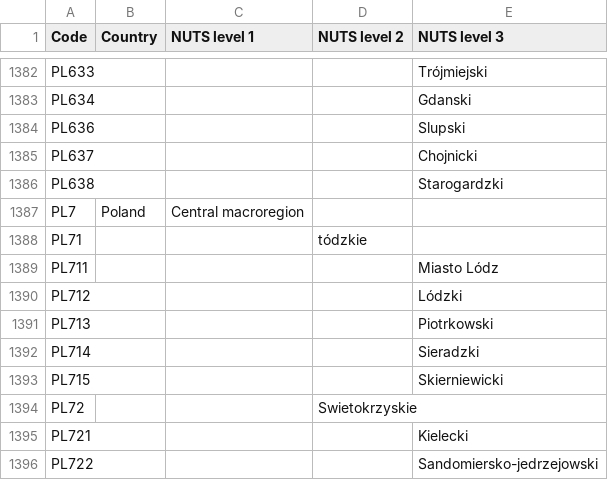
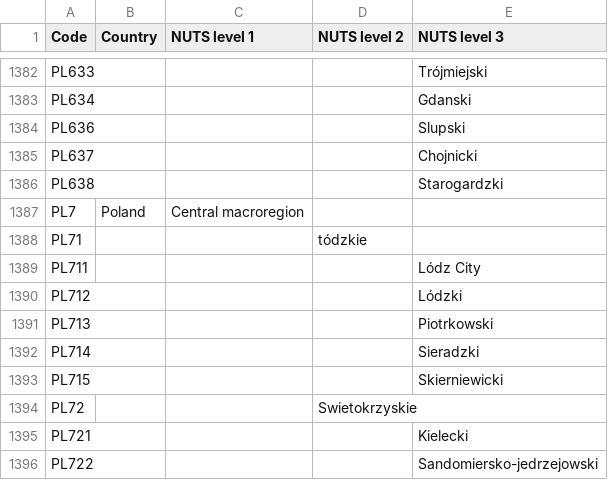
Before and after one commit to openENTRANCE/Model-linkage-Legacy, a CSV file: Region/NUTS3_Dictionary.csv, drawn as a sheet; only a part is shown, gaps mark what is left out.

Commit message:
Updating Poland in NUTS3

```diff
--- a/Region/NUTS3_Dictionary.csv
+++ b/Region/NUTS3_Dictionary.csv
@@ -1388,3 +1388,3 @@ PL7,Poland,Central macroregion,,
 PL71,,,tódzkie,
-PL711,,,,Miasto Lódz
+PL711,,,,Lódz City
 PL712,,,,Lódzki
```
